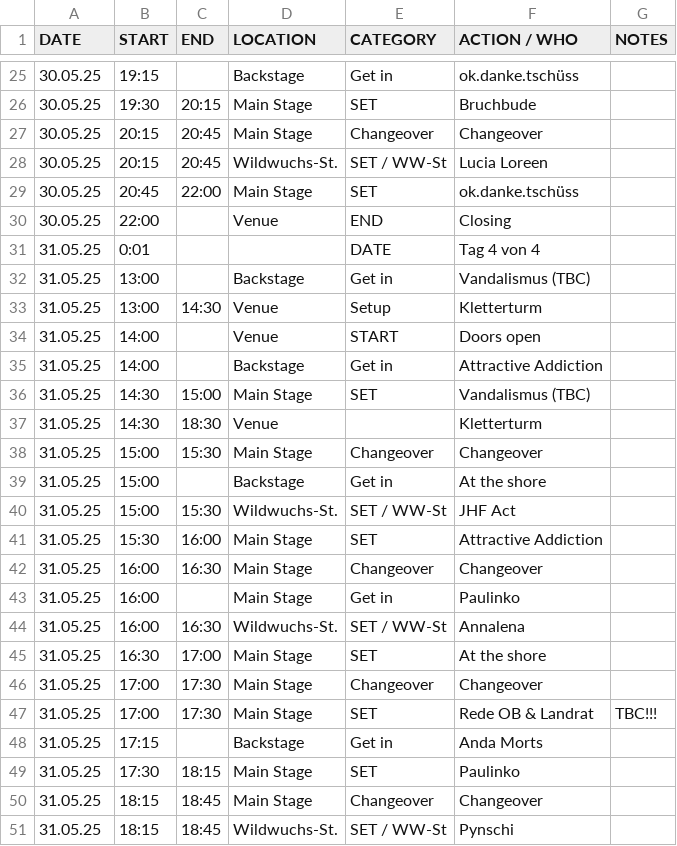
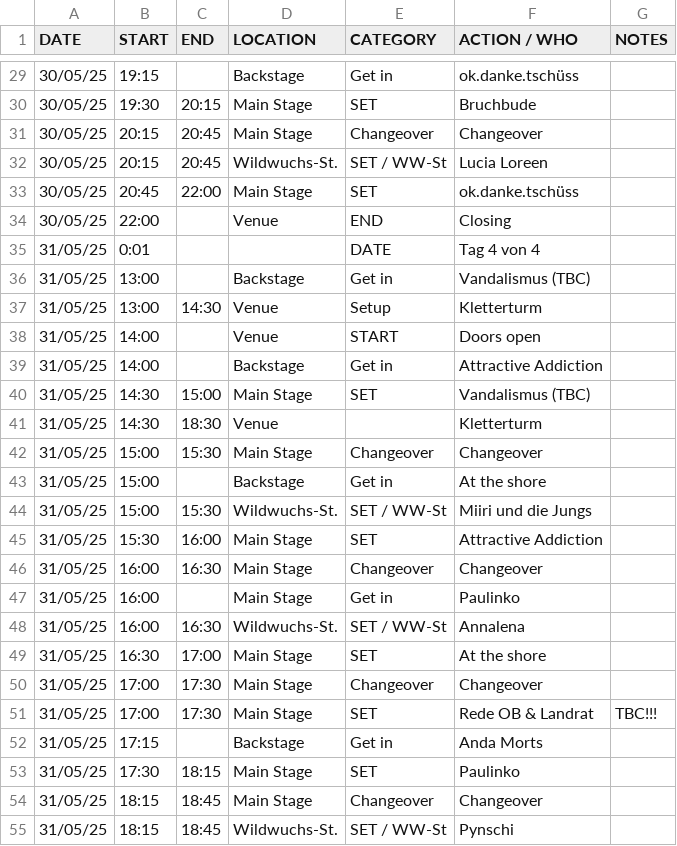
Before and after one commit to goodfillow/rebstock-ttv2, a CSV file: festival_schedule.csv, drawn as a sheet; only a part is shown, gaps mark what is left out; the diff covers the shown part only.

```diff
--- a/festival_schedule.csv
+++ b/festival_schedule.csv
@@ -25,27 +29,27 @@ DATE,START,END,LOCATION,CATEGORY,ACTION / WHO,NOTES
-30.05.25,19:15,,Backstage,Get in,ok.danke.tschüss,
-30.05.25,19:30,20:15,Main Stage,SET,Bruchbude,
-30.05.25,20:15,20:45,Main Stage,Changeover,Changeover,
-30.05.25,20:15,20:45,Wildwuchs-St.,SET / WW-St,Lucia Loreen,
-30.05.25,20:45,22:00,Main Stage,SET,ok.danke.tschüss,
-30.05.25,22:00,,Venue,END,Closing,
-31.05.25,0:01,,,DATE,Tag 4 von 4,
-31.05.25,13:00,,Backstage,Get in,Vandalismus (TBC),
-31.05.25,13:00,14:30,Venue,Setup,Kletterturm,
-31.05.25,14:00,,Venue,START,Doors open,
-31.05.25,14:00,,Backstage,Get in,Attractive Addiction,
-31.05.25,14:30,15:00,Main Stage,SET,Vandalismus (TBC),
-31.05.25,14:30,18:30,Venue,,Kletterturm,
-31.05.25,15:00,15:30,Main Stage,Changeover,Changeover,
-31.05.25,15:00,,Backstage,Get in,At the shore,
-31.05.25,15:00,15:30,Wildwuchs-St.,SET / WW-St,JHF Act,
-31.05.25,15:30,16:00,Main Stage,SET,Attractive Addiction,
-31.05.25,16:00,16:30,Main Stage,Changeover,Changeover,
-31.05.25,16:00,,Main Stage,Get in,Paulinko,
-31.05.25,16:00,16:30,Wildwuchs-St.,SET / WW-St,Annalena,
-31.05.25,16:30,17:00,Main Stage,SET,At the shore,
-31.05.25,17:00,17:30,Main Stage,Changeover,Changeover,
-31.05.25,17:00,17:30,Main Stage,SET,Rede OB & Landrat,TBC!!!
-31.05.25,17:15,,Backstage,Get in,Anda Morts,
-31.05.25,17:30,18:15,Main Stage,SET,Paulinko,
-31.05.25,18:15,18:45,Main Stage,Changeover,Changeover,
-31.05.25,18:15,18:45,Wildwuchs-St.,SET / WW-St,Pynschi,
+30/05/25,19:15,,Backstage,Get in,ok.danke.tschüss,
+30/05/25,19:30,20:15,Main Stage,SET,Bruchbude,
+30/05/25,20:15,20:45,Main Stage,Changeover,Changeover,
+30/05/25,20:15,20:45,Wildwuchs-St.,SET / WW-St,Lucia Loreen,
+30/05/25,20:45,22:00,Main Stage,SET,ok.danke.tschüss,
+30/05/25,22:00,,Venue,END,Closing,
+31/05/25,0:01,,,DATE,Tag 4 von 4,
+31/05/25,13:00,,Backstage,Get in,Vandalismus (TBC),
+31/05/25,13:00,14:30,Venue,Setup,Kletterturm,
+31/05/25,14:00,,Venue,START,Doors open,
+31/05/25,14:00,,Backstage,Get in,Attractive Addiction,
+31/05/25,14:30,15:00,Main Stage,SET,Vandalismus (TBC),
+31/05/25,14:30,18:30,Venue,,Kletterturm,
+31/05/25,15:00,15:30,Main Stage,Changeover,Changeover,
+31/05/25,15:00,,Backstage,Get in,At the shore,
+31/05/25,15:00,15:30,Wildwuchs-St.,SET / WW-St,Miiri und die Jungs,
+31/05/25,15:30,16:00,Main Stage,SET,Attractive Addiction,
+31/05/25,16:00,16:30,Main Stage,Changeover,Changeover,
+31/05/25,16:00,,Main Stage,Get in,Paulinko,
+31/05/25,16:00,16:30,Wildwuchs-St.,SET / WW-St,Annalena,
+31/05/25,16:30,17:00,Main Stage,SET,At the shore,
+31/05/25,17:00,17:30,Main Stage,Changeover,Changeover,
+31/05/25,17:00,17:30,Main Stage,SET,Rede OB & Landrat,TBC!!!
+31/05/25,17:15,,Backstage,Get in,Anda Morts,
+31/05/25,17:30,18:15,Main Stage,SET,Paulinko,
+31/05/25,18:15,18:45,Main Stage,Changeover,Changeover,
+31/05/25,18:15,18:45,Wildwuchs-St.,SET / WW-St,Pynschi,
```
Also changed, not shown: 6 added rows, 2 removed rows and 34 edited cells elsewhere in this file.
